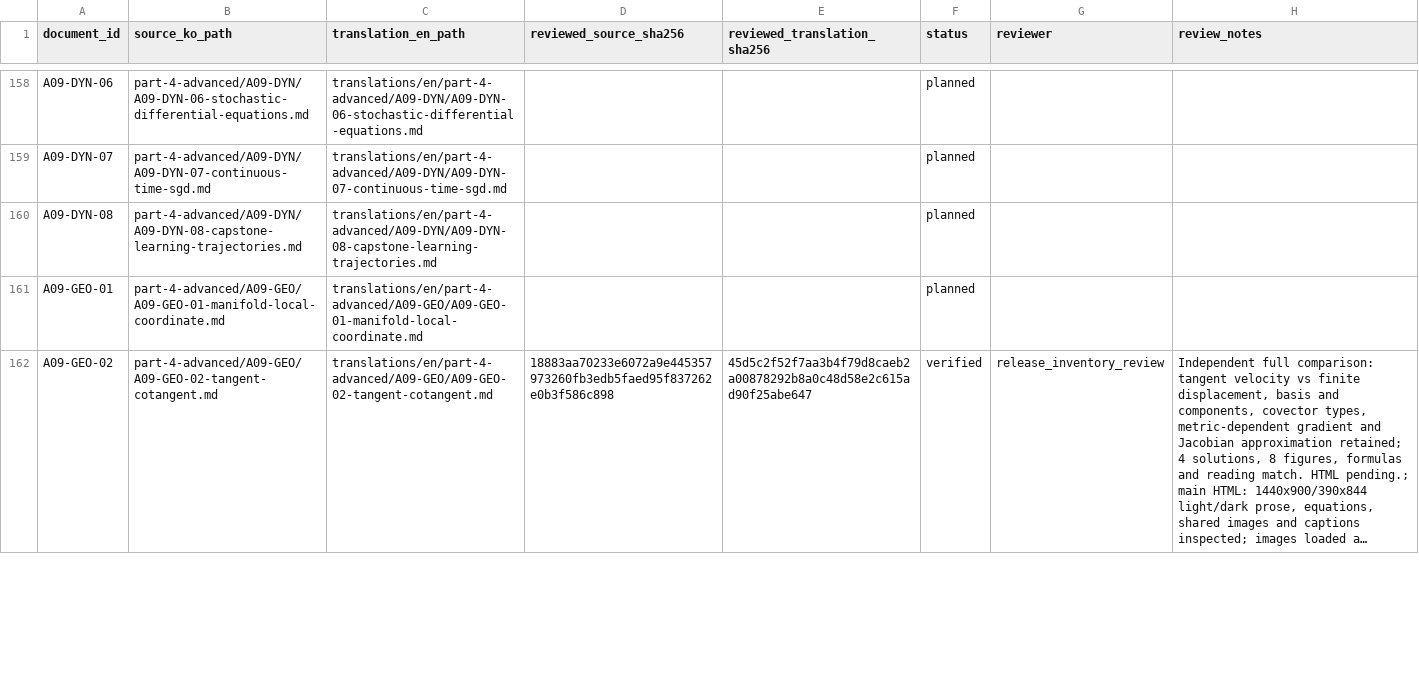
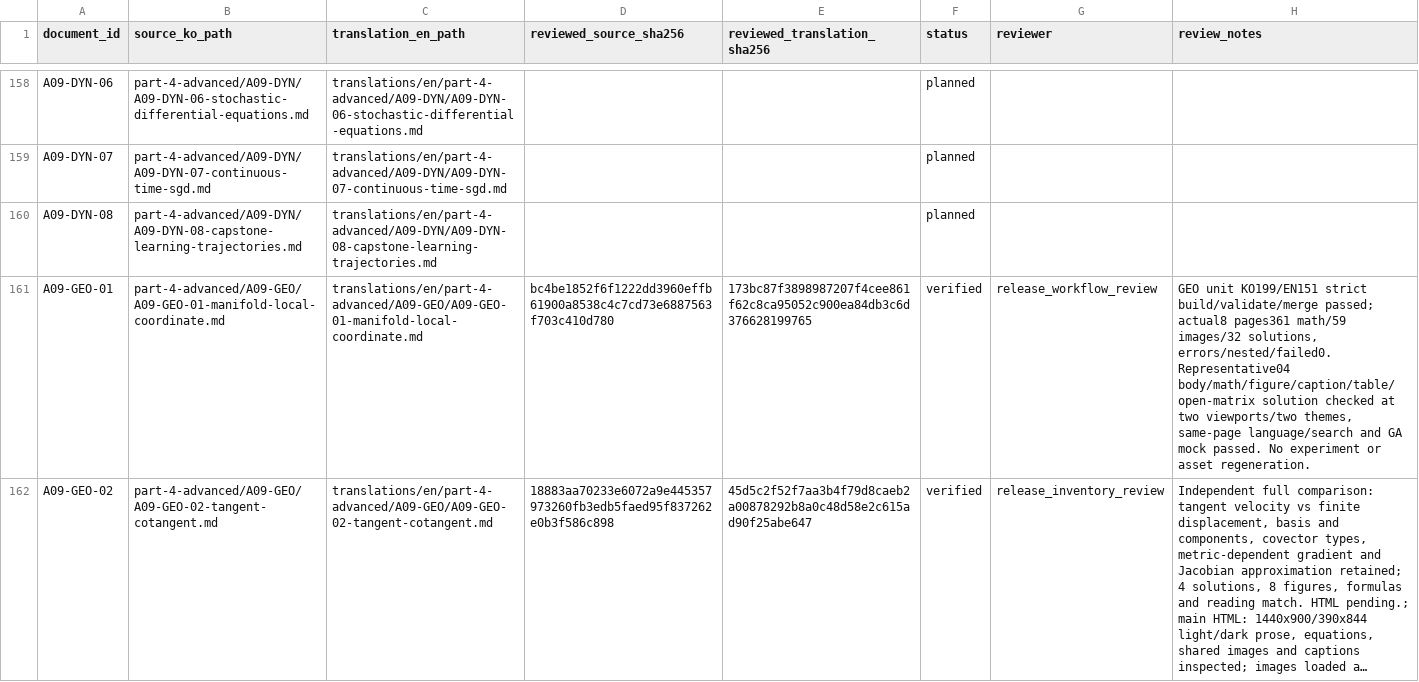
Before and after one commit to leeklim/ai-math-guide, a CSV file: revision/translation-audit.csv, drawn as a sheet; only a part is shown, gaps mark what is left out; long unchanged cells end in …; the diff covers the shown part only; the diff names each change by its address in the sheet, - before the commit and + after, or states it on an @@ line.

Commit message:
Complete independently reviewed English GEO module

```diff
--- a/revision/translation-audit.csv
+++ b/revision/translation-audit.csv
-D161 (reviewed_source_sha256): (empty)
+D161 (reviewed_source_sha256): bc4be1852f6f1222dd3960effb61900a8538c4c7cd73e6887563f703c410d780
-E161 (reviewed_translation_sha256): (empty)
+E161 (reviewed_translation_sha256): 173bc87f3898987207f4cee861f62c8ca95052c900ea84db3c6d376628199765
-F161 (status): planned
+F161 (status): verified
-G161 (reviewer): (empty)
+G161 (reviewer): release_workflow_review
-H161 (review_notes): (empty)
+H161 (review_notes): GEO unit KO199/EN151 strict build/validate/merge passed; actual8 pages361 math/59 images/32 solutions, errors/nested/failed0. Representative04 body/math/figure/caption/table/open-matrix solution checked at two viewports/two themes, same-page language/search and GA mock passed. No experiment or asset regeneration.
```
Also changed, not shown: 30 edited cells elsewhere in this file, 8 other files.
